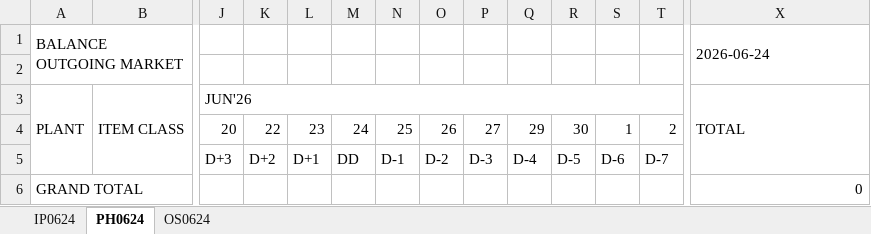
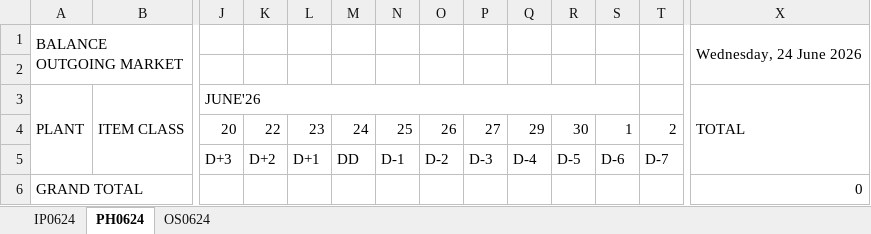
Before and after one commit to moon081588-lab/CS-MES, an Excel workbook: balance_outgoing_mailer/SAMPLE_BALANCE_OUTGOING_20260624.xlsx, sheet PH0624, drawn as a sheet; only a part is shown, gaps mark what is left out; values as stored, in another font and other column widths than the file's, no cell formats; charts and pictures not drawn; the diff names each change by its address in the sheet, - before the commit and + after, or states it on an @@ line.

```diff
--- a/balance_outgoing_mailer/SAMPLE_BALANCE_OUTGOING_20260624.xlsx (sheet PH0624)
+++ b/balance_outgoing_mailer/SAMPLE_BALANCE_OUTGOING_20260624.xlsx (sheet PH0624)
-X1 (TOTAL): 2026-06-24
+X1 (TOTAL): Wednesday, 24 June 2026
-J3: JUN'26
+J3: JUNE'26
-J3:T3 merged
+J3:S3 merged
```
Also changed, not shown: sheet OS0624, sheet IP0624, cell formats, charts or pictures.
